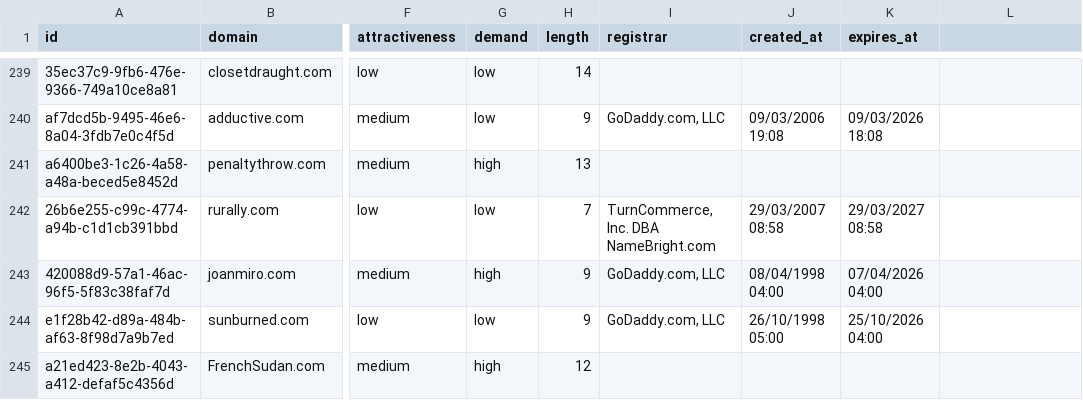
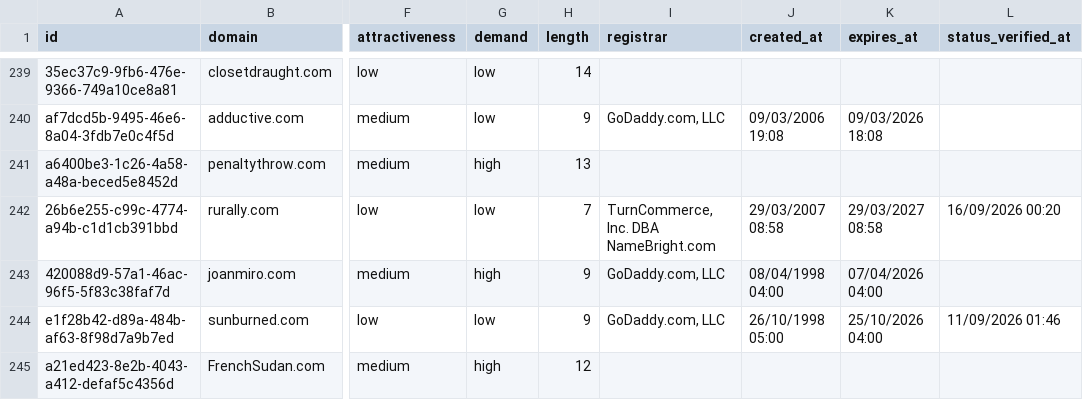
Before and after one commit to UniqueDomains/com-oneword-domains, a CSV file: com.csv, drawn as a sheet; only a part is shown, gaps mark what is left out; the diff covers the shown part only; the diff names each change by its address in the sheet, - before the commit and + after, or states it on an @@ line.

```diff
--- a/com.csv
+++ b/com.csv
-L1: (empty)
+L1: status_verified_at
-L242 (status_verified_at): (empty)
+L242 (status_verified_at): 16/09/2026 00:20
-L244 (status_verified_at): (empty)
+L244 (status_verified_at): 11/09/2026 01:46
```
Also changed, not shown: 1 added row, 1 removed row and 55 edited cells elsewhere in this file, 6 other files.
